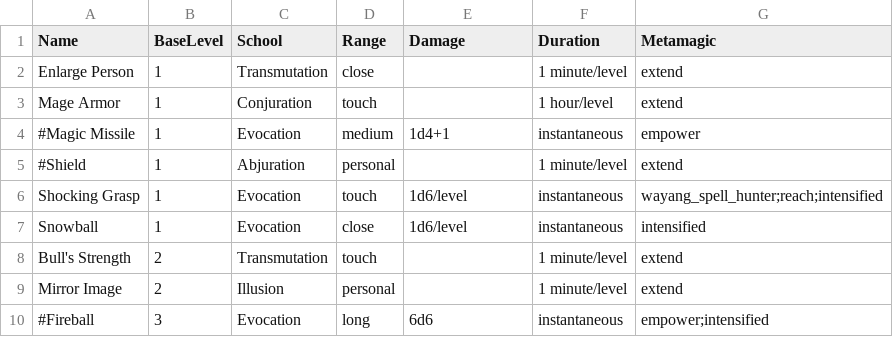
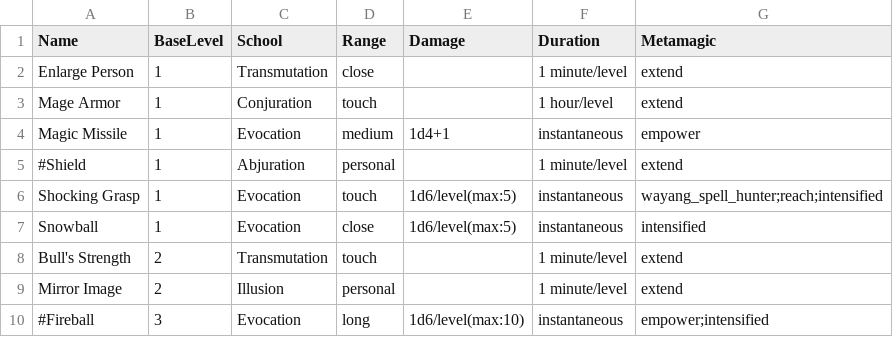
Before and after one commit to msbritt/sacred_geometry, a CSV file: spells.csv, drawn as a sheet.

Commit message:
Enhance Magic Missile and damage parsing with projectile and max dice support
- Add Projectiles field to DamageRoll struct for multi-missile spells
- Update parseDamage and formatDamage to handle Magic Missile's scaling missiles
- Implement max dice parsing with optional (max:X) syntax in damage strings
- Update spells.csv to use new max dice notation for Shocking Grasp and Snowball
- Modify test cases to cover new damage parsing and formatting scenarios
- Improve spell damage display with more detailed level-scaling information

```diff
--- a/spells.csv
+++ b/spells.csv
@@ -3,8 +3,8 @@ Enlarge Person,1,Transmutation,close,,1 minute/level,extend
 Mage Armor,1,Conjuration,touch,,1 hour/level,extend
-#Magic Missile,1,Evocation,medium,1d4+1,instantaneous,empower
+Magic Missile,1,Evocation,medium,1d4+1,instantaneous,empower
 #Shield,1,Abjuration,personal,,1 minute/level,extend
-Shocking Grasp,1,Evocation,touch,1d6/level,instantaneous,wayang_spell_hunter;reach;intensified
-Snowball,1,Evocation,close,1d6/level,instantaneous,intensified
+Shocking Grasp,1,Evocation,touch,1d6/level(max:5),instantaneous,wayang_spell_hunter;reach;intensified
+Snowball,1,Evocation,close,1d6/level(max:5),instantaneous,intensified
 Bull's Strength,2,Transmutation,touch,,1 minute/level,extend
 Mirror Image,2,Illusion,personal,,1 minute/level,extend
-#Fireball,3,Evocation,long,6d6,instantaneous,empower;intensified
+#Fireball,3,Evocation,long,1d6/level(max:10),instantaneous,empower;intensified
```
Also changed, not shown: 3 other files.
